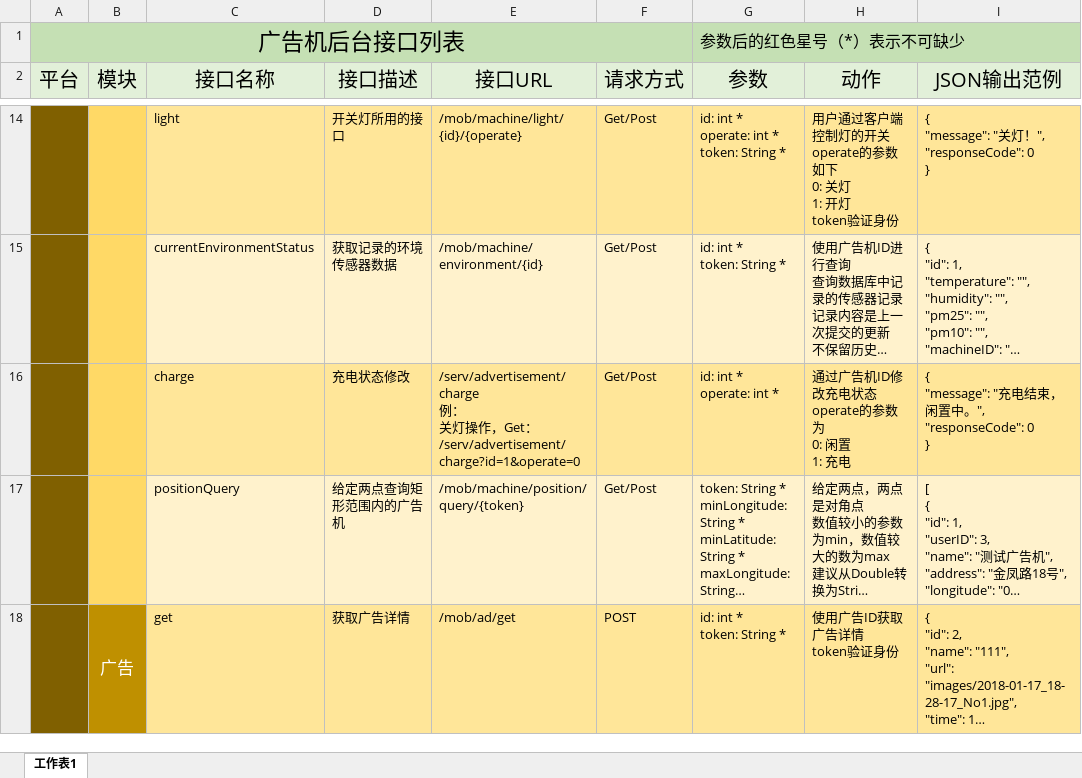
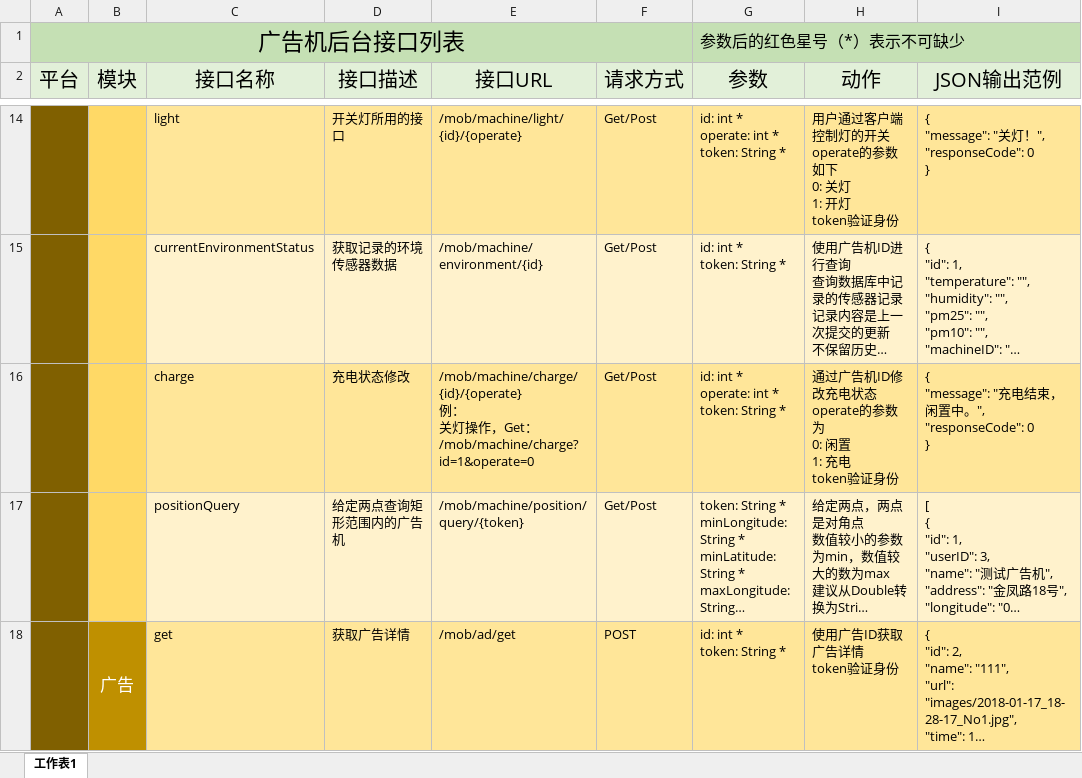
Before and after one commit to shushengyao/admachine, an Excel workbook: doc/接口列表.xlsx, sheet 工作表1, drawn as a sheet; only a part is shown, gaps mark what is left out; long unchanged cells end in …; values as stored, in another font and other column widths than the file's, no borders; ↵ is a line break in a cell; the diff names each change by its address in the sheet, - before the commit and + after, or states it on an @@ line.

Commit message:
开关灯、充电状态推送

```diff
--- a/doc/接口列表.xlsx (sheet 工作表1)
+++ b/doc/接口列表.xlsx (sheet 工作表1)
-E16 (接口URL): /serv/advertisement/charge ↵ 例： ↵ 关灯操作，Get：/serv/advertisement/charge?id=1&operate=0
+E16 (接口URL): /mob/machine/charge/{id}/{operate} ↵ 例： ↵ 关灯操作，Get：/mob/machine/charge?id=1&operate=0
-G16 (参数): id: int * ↵ operate: int *
+G16 (参数): id: int * ↵ operate: int * ↵ token: String *
-H16 (动作): 通过广告机ID修改充电状态 ↵ operate的参数为 ↵ 0: 闲置 ↵ 1: 充电
+H16 (动作): 通过广告机ID修改充电状态 ↵ operate的参数为 ↵ 0: 闲置 ↵ 1: 充电 ↵ token验证身份
```
